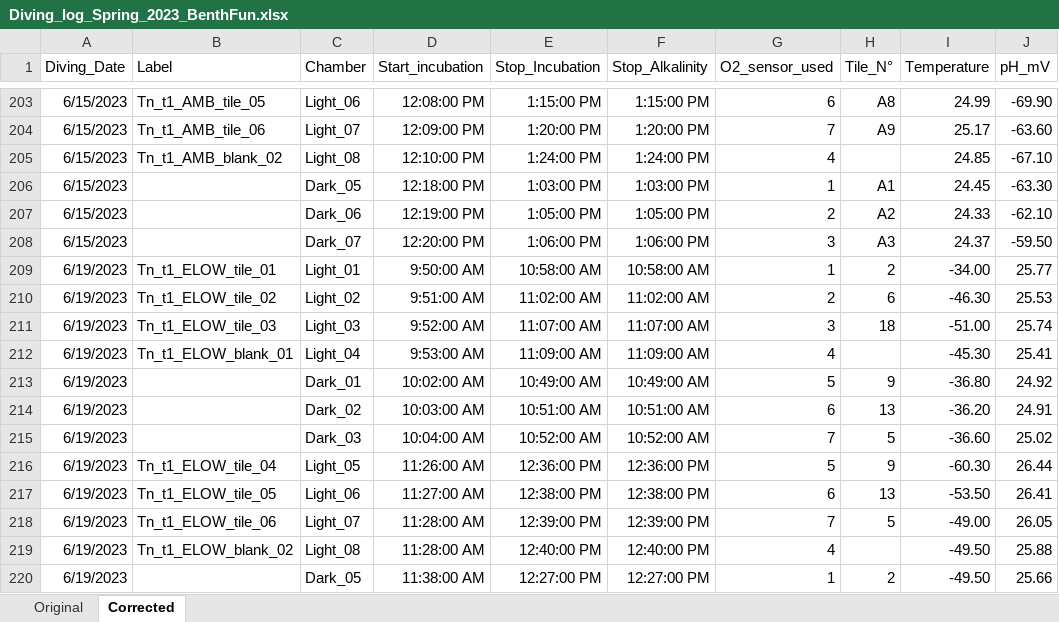
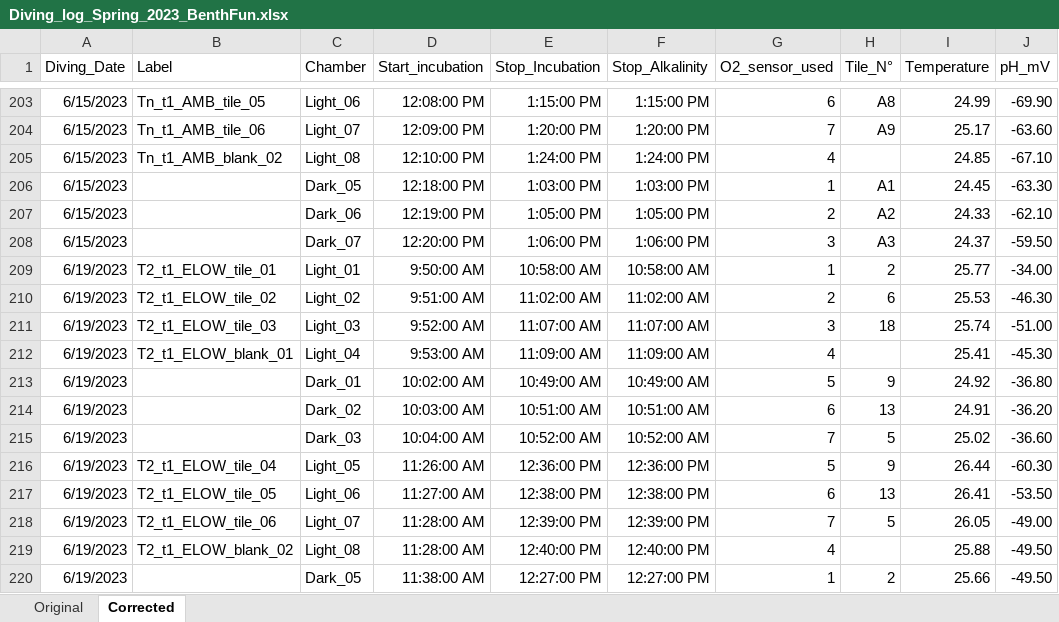
Before and after one commit to JayCrlt/BenthFun, an Excel workbook: Data/Spring_2023/Diving_log_Spring_2023_BenthFun.xlsx, sheet Corrected, drawn as a sheet; only a part is shown, gaps mark what is left out; values as stored, in another font and other column widths than the file's, no borders; the diff covers the shown part only; the diff names each change by its address in the sheet, - before the commit and + after, or states it on an @@ line.

```diff
--- a/Data/Spring_2023/Diving_log_Spring_2023_BenthFun.xlsx (sheet Corrected)
+++ b/Data/Spring_2023/Diving_log_Spring_2023_BenthFun.xlsx (sheet Corrected)
-B209 (Label): Tn_t1_ELOW_tile_01
+B209 (Label): T2_t1_ELOW_tile_01
-I209 (Temperature): -34.00
+I209 (Temperature): 25.77
-J209 (pH_mV): 25.77
+J209 (pH_mV): -34.00
-B210 (Label): Tn_t1_ELOW_tile_02
+B210 (Label): T2_t1_ELOW_tile_02
-I210 (Temperature): -46.30
+I210 (Temperature): 25.53
-J210 (pH_mV): 25.53
+J210 (pH_mV): -46.30
-B211 (Label): Tn_t1_ELOW_tile_03
+B211 (Label): T2_t1_ELOW_tile_03
-I211 (Temperature): -51.00
+I211 (Temperature): 25.74
-J211 (pH_mV): 25.74
+J211 (pH_mV): -51.00
-B212 (Label): Tn_t1_ELOW_blank_01
+B212 (Label): T2_t1_ELOW_blank_01
-I212 (Temperature): -45.30
+I212 (Temperature): 25.41
-J212 (pH_mV): 25.41
+J212 (pH_mV): -45.30
-I213 (Temperature): -36.80
+I213 (Temperature): 24.92
-J213 (pH_mV): 24.92
+J213 (pH_mV): -36.80
-I214 (Temperature): -36.20
+I214 (Temperature): 24.91
-J214 (pH_mV): 24.91
+J214 (pH_mV): -36.20
-I215 (Temperature): -36.60
+I215 (Temperature): 25.02
-J215 (pH_mV): 25.02
+J215 (pH_mV): -36.60
-B216 (Label): Tn_t1_ELOW_tile_04
+B216 (Label): T2_t1_ELOW_tile_04
-I216 (Temperature): -60.30
+I216 (Temperature): 26.44
-J216 (pH_mV): 26.44
+J216 (pH_mV): -60.30
-B217 (Label): Tn_t1_ELOW_tile_05
+B217 (Label): T2_t1_ELOW_tile_05
-I217 (Temperature): -53.50
+I217 (Temperature): 26.41
-J217 (pH_mV): 26.41
+J217 (pH_mV): -53.50
-B218 (Label): Tn_t1_ELOW_tile_06
+B218 (Label): T2_t1_ELOW_tile_06
-I218 (Temperature): -49.00
+I218 (Temperature): 26.05
-J218 (pH_mV): 26.05
+J218 (pH_mV): -49.00
-B219 (Label): Tn_t1_ELOW_blank_02
+B219 (Label): T2_t1_ELOW_blank_02
-I219 (Temperature): -49.50
+I219 (Temperature): 25.88
-J219 (pH_mV): 25.88
+J219 (pH_mV): -49.50
-I220 (Temperature): -49.50
+I220 (Temperature): 25.66
-J220 (pH_mV): 25.66
+J220 (pH_mV): -49.50
```
Also changed, not shown: 14 added rows and 4 edited cells elsewhere in this sheet, Data/Spring_2023/BenthFun_Alkalinity.xlsx, 27 other files.
